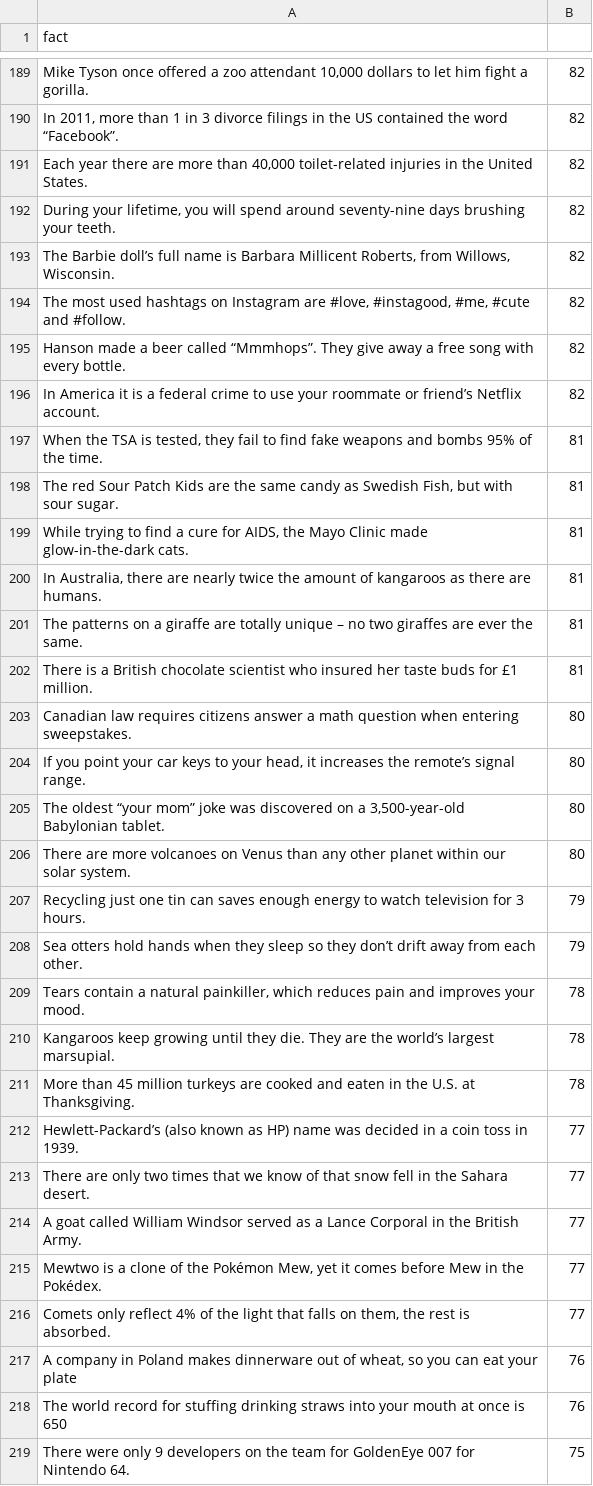
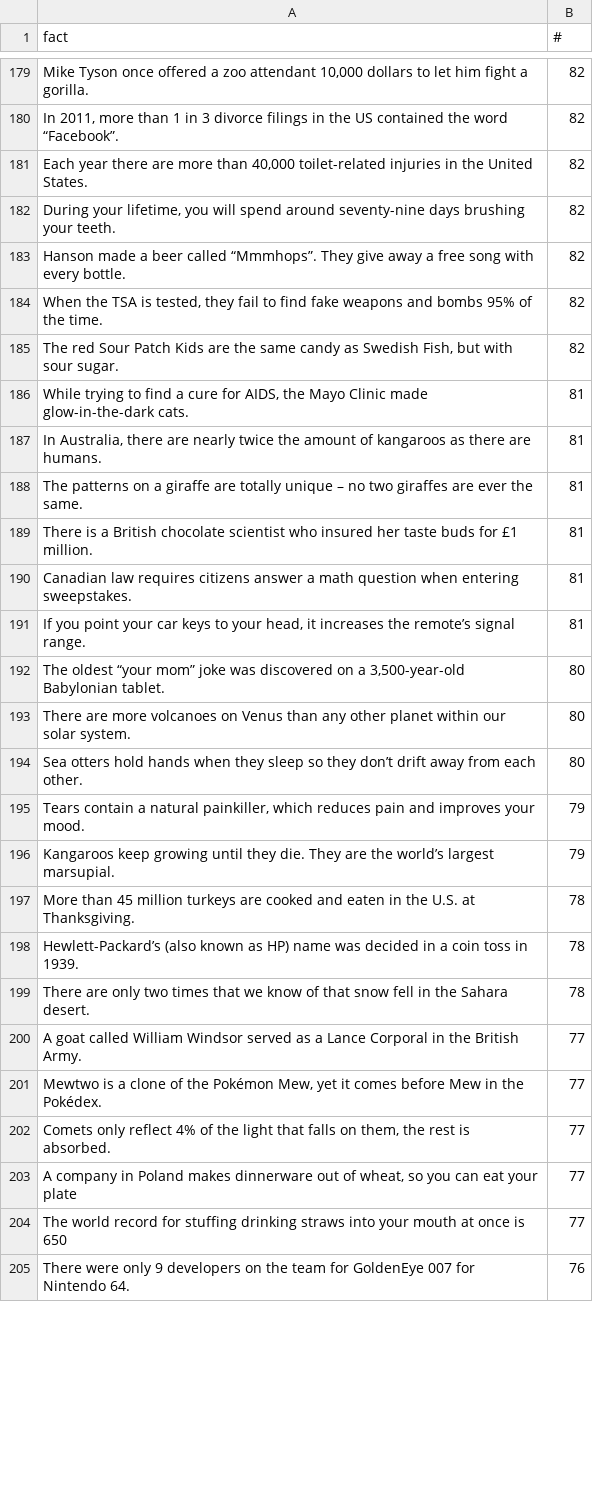
Before and after one commit to towrofterra/funfacts, a CSV file: funfacts.csv, drawn as a sheet; only a part is shown, gaps mark what is left out; removed rows and columns are numbered as before the commit, all else as after; the diff covers the shown part only; the diff names each change by its address in the sheet, - before the commit and + after, or states it on an @@ line.

Commit message:
Removed bad facts, added good facts

```diff
--- a/funfacts.csv
+++ b/funfacts.csv
-B1: (empty)
+B1: #
-row 193: The Barbie doll’s full name is Barbara Millicent Roberts, from Willows, Wisconsin. | 82
-row 194: The most used hashtags on Instagram are #love, #instagood, #me, #cute and #follow. | 82
-row 196: In America it is a federal crime to use your roommate or friend’s Netflix account. | 82
-B184:B185 (#): 81
+B184:B185 (#): 82
-B190:B191 (#): 80
+B190:B191 (#): 81
-row 207: Recycling just one tin can saves enough energy to watch television for 3 hours. | 79
-B194 (#): 79
+B194 (#): 80
-B195:B196 (#): 78
+B195:B196 (#): 79
-B198:B199 (#): 77
+B198:B199 (#): 78
-B203:B204 (#): 76
+B203:B204 (#): 77
-B205 (#): 75
+B205 (#): 76
```
Also changed, not shown: 4 added rows, 18 removed rows and 72 edited cells elsewhere in this file.
